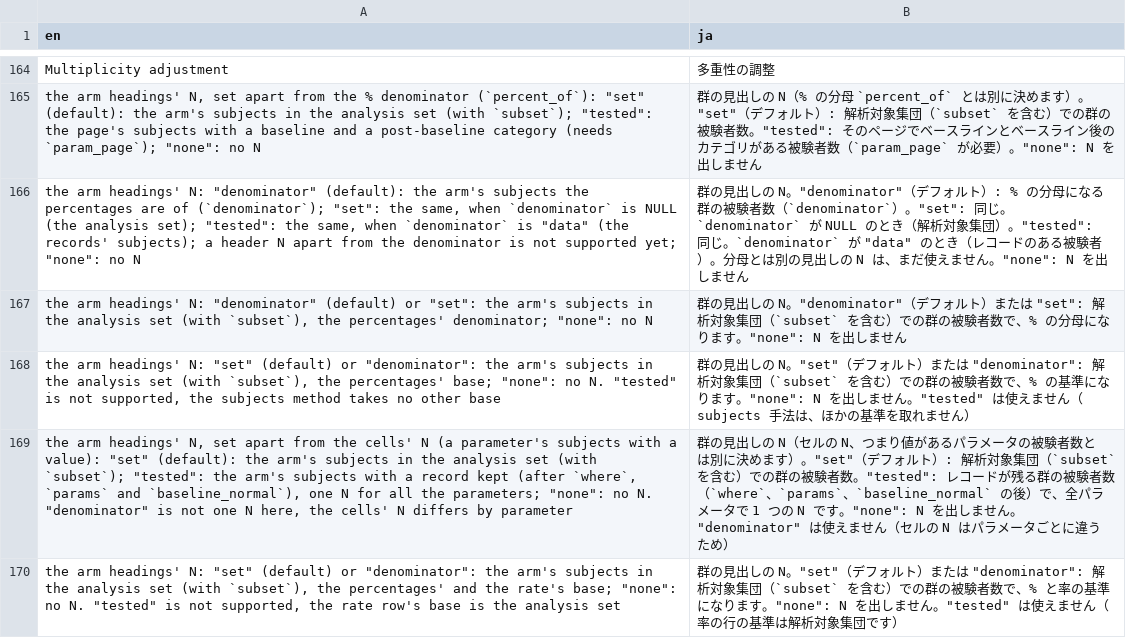
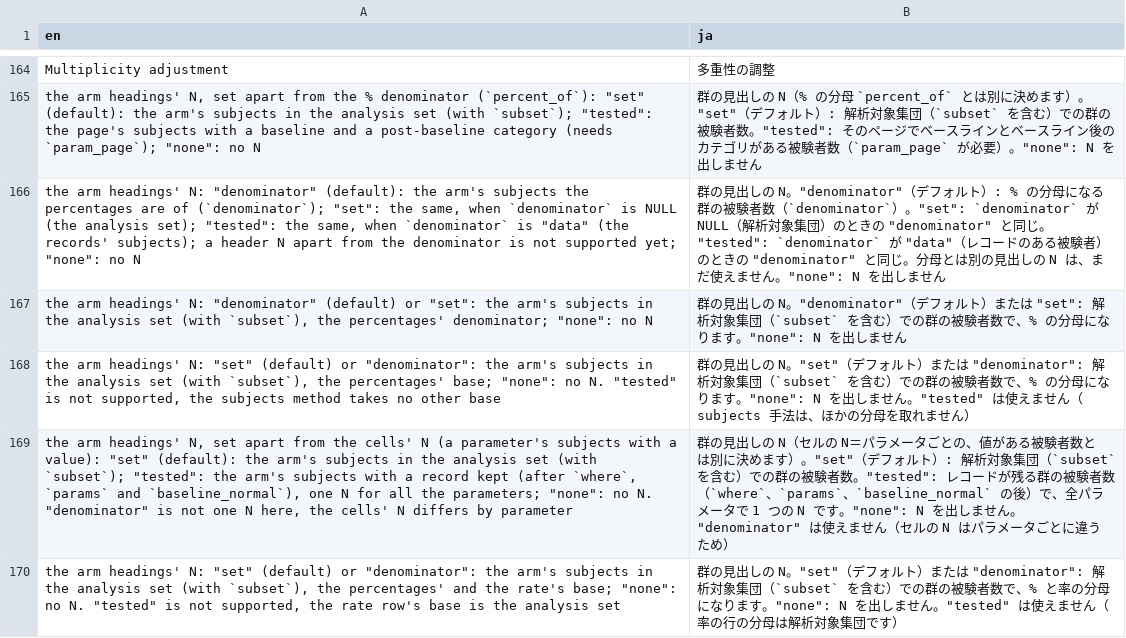
Before and after one commit to ichirio/tflplanner, a CSV file: inst/i18n/strings/template_labels.csv, drawn as a sheet; only a part is shown, gaps mark what is left out; the diff names each change by its address in the sheet, - before the commit and + after, or states it on an @@ line.

```diff
--- a/inst/i18n/strings/template_labels.csv
+++ b/inst/i18n/strings/template_labels.csv
-B166 (ja): …`denominator`）。"set": 同じ。`denominator` が NULL のとき（解析対象集団）。"tested": 同じ。`denominator` が "data" のとき（レコードのある被験者）。分母と…
+B166 (ja): …`denominator`）。"set": `denominator` が NULL（解析対象集団）のときの "denominator" と同じ。"tested": `denominator` が "data"（レコードのある被験者）のときの "denominator" と同じ。分母と…
-B168 (ja): …で、% の基準になります。"none": N を出しません。"tested" は使えません（subjects 手法は、ほかの基準を取れま…
+B168 (ja): …で、% の分母になります。"none": N を出しません。"tested" は使えません（subjects 手法は、ほかの分母を取れま…
-B169 (ja): …ルの N、つまり値があるパラメータの被験者数…
+B169 (ja): …ルの N＝パラメータごとの、値がある被験者数…
-B170 (ja): …% と率の基準になります。"none": N を出しません。"tested" は使えません（率の行の基準は解析対…
+B170 (ja): …% と率の分母になります。"none": N を出しません。"tested" は使えません（率の行の分母は解析対…
```
